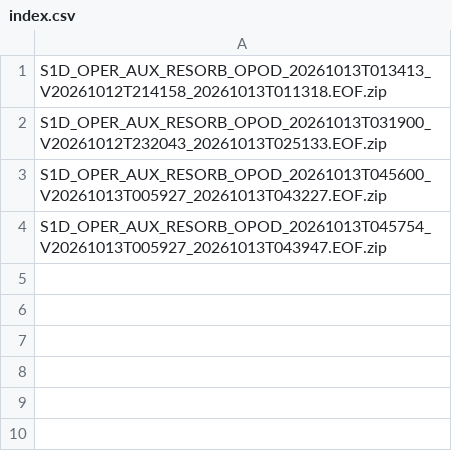
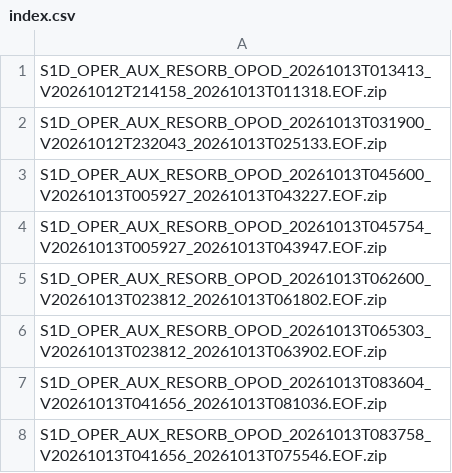
Before and after one commit to InSARdev/S1orbits, a CSV file: S1D/2026/10/13/index.csv, drawn as a sheet.

```diff
--- a/S1D/2026/10/13/index.csv
+++ b/S1D/2026/10/13/index.csv
@@ -4 +4,5 @@ S1D_OPER_AUX_RESORB_OPOD_20261013T045600_V20261013T005927_20261013T043227.EOF.zi
 S1D_OPER_AUX_RESORB_OPOD_20261013T045754_V20261013T005927_20261013T043947.EOF.zip
+S1D_OPER_AUX_RESORB_OPOD_20261013T062600_V20261013T023812_20261013T061802.EOF.zip
+S1D_OPER_AUX_RESORB_OPOD_20261013T065303_V20261013T023812_20261013T063902.EOF.zip
+S1D_OPER_AUX_RESORB_OPOD_20261013T083604_V20261013T041656_20261013T081036.EOF.zip
+S1D_OPER_AUX_RESORB_OPOD_20261013T083758_V20261013T041656_20261013T075546.EOF.zip
```
Also changed, not shown: S1C/2026/10/13/index.csv, 48 other files.
